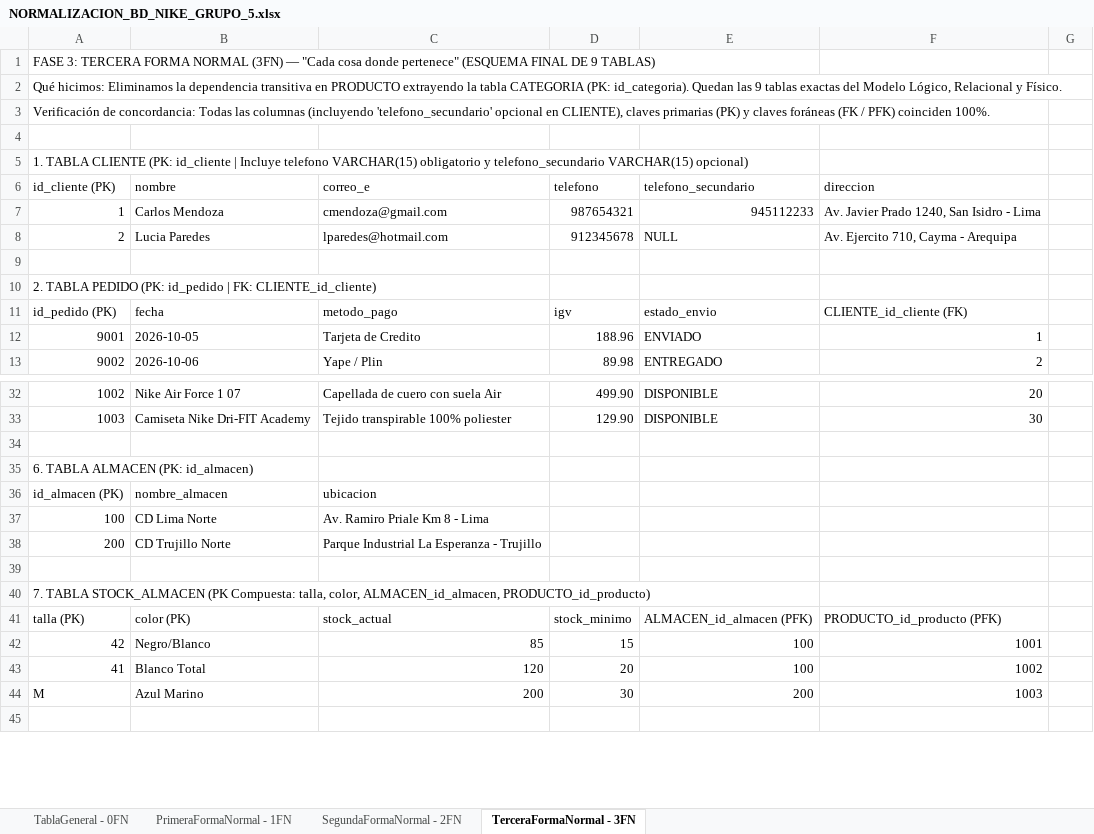
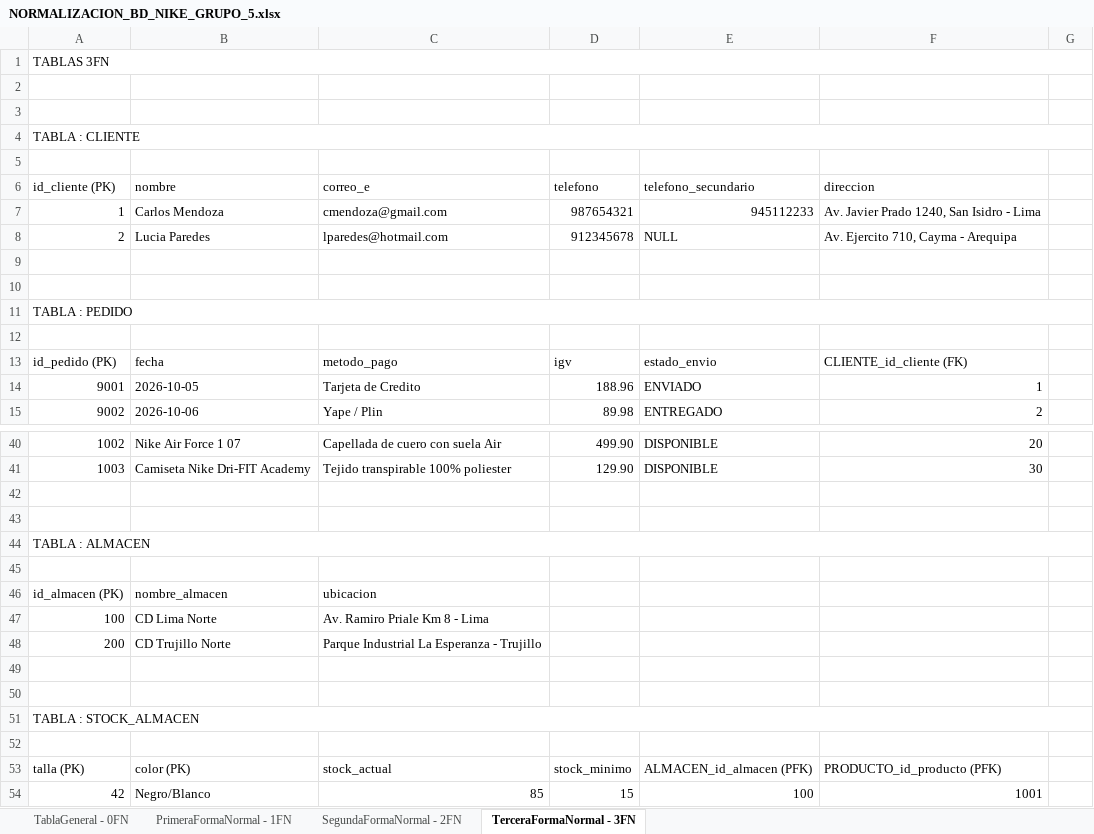
Before and after one commit to FLEMCR/Proyecto-Base-de-Datos-Relacionales-NIKE.Inc, an Excel workbook: normalizacion/NORMALIZACION_BD_NIKE_GRUPO_5.xlsx, sheet TerceraFormaNormal - 3FN, drawn as a sheet; only a part is shown, gaps mark what is left out; the shorter side is filled out with more unchanged rows; values as stored, in another font and other column widths than the file's, no cell formats; removed rows and columns are numbered as before the commit, all else as after; the diff covers the shown part only; the diff names each change by its address in the sheet, - before the commit and + after, or states it on an @@ line.

Commit message:
avance de normalizacion

```diff
--- a/normalizacion/NORMALIZACION_BD_NIKE_GRUPO_5.xlsx (sheet TerceraFormaNormal - 3FN)
+++ b/normalizacion/NORMALIZACION_BD_NIKE_GRUPO_5.xlsx (sheet TerceraFormaNormal - 3FN)
-A1 (id_cliente (PK)): FASE 3: TERCERA FORMA NORMAL (3FN) — "Cada cosa donde pertenece" (ESQUEMA FINAL DE 9 TABLAS)
+A1 (id_cliente (PK)): TABLAS 3FN
+A1:G1 merged
-row 2: Qué hicimos: Eliminamos la dependencia transitiva en PRODUCTO extrayendo la tabla CATEGORIA (PK: id_categoria). Quedan las 9 tablas exactas del Modelo Lógico, Relacional y Físico.
-row 3: Verificación de concordancia: Todas las columnas (incluyendo 'telefono_secundario' opcional en CLIENTE), claves primarias (PK) y claves foráneas (FK / PFK) coinciden 100%.
+row 3: (empty)
-A4 (id_cliente (PK)): 1. TABLA CLIENTE (PK: id_cliente | Incluye telefono VARCHAR(15) obligatorio y telefono_secundario VARCHAR(15) opcional)
+A4 (id_cliente (PK)): TABLA : CLIENTE
+A4:G4 merged
+row 5: (empty)
+row 10: (empty)
-A11 (id_cliente (PK)): 2. TABLA PEDIDO (PK: id_pedido | FK: CLIENTE_id_cliente)
+A11 (id_cliente (PK)): TABLA : PEDIDO
+A11:G11 merged
+row 12: (empty)
+row 43: (empty)
-A44 (id_cliente (PK)): 6. TABLA ALMACEN (PK: id_almacen)
+A44 (id_cliente (PK)): TABLA : ALMACEN
+A44:G44 merged
+row 45: (empty)
+row 50: (empty)
-A51 (id_cliente (PK)): 7. TABLA STOCK_ALMACEN (PK Compuesta: talla, color, ALMACEN_id_almacen, PRODUCTO_id_producto)
+A51 (id_cliente (PK)): TABLA : STOCK_ALMACEN
+A51:G51 merged
+row 52: (empty)
```
Also changed, not shown: 10 added rows, 5 edited cells and merged cells elsewhere in this sheet, sheet TablaGeneral - 0FN, sheet SegundaFormaNormal - 2FN, sheet PrimeraFormaNormal - 1FN, cell formats, 1 other file.
